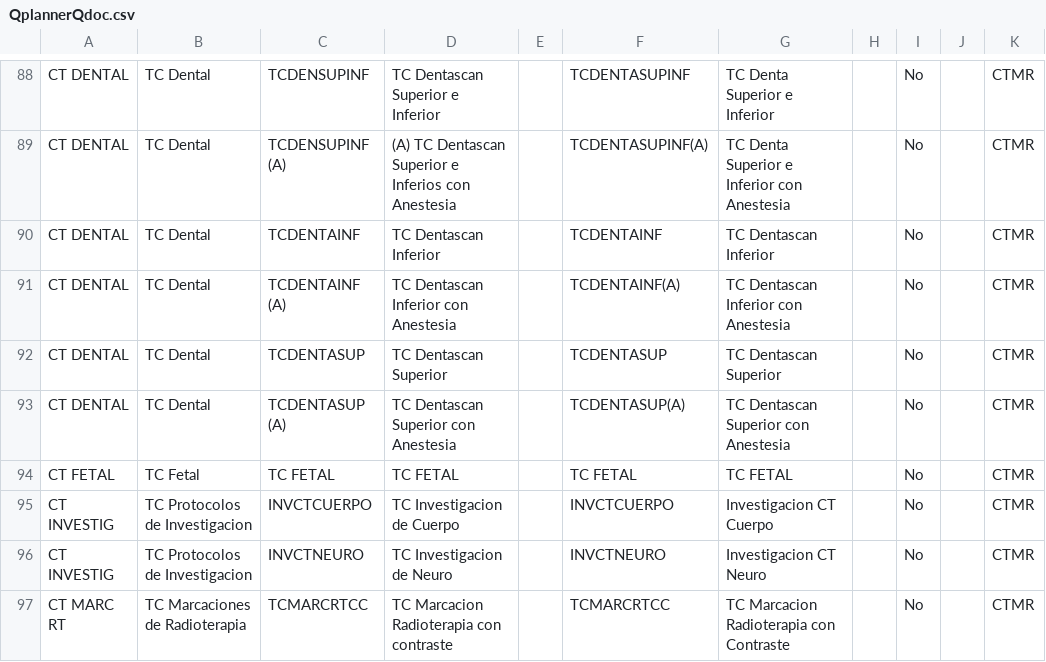
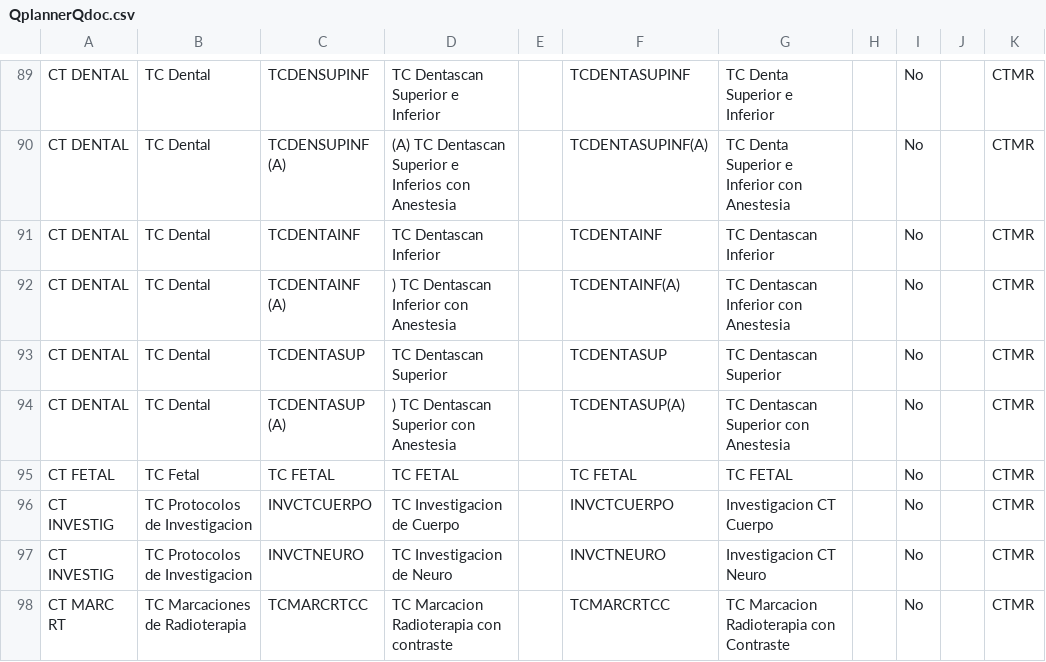
Before and after one commit to ehebel/mantenedornanda, a CSV file: db/QplannerQdoc.csv, drawn as a sheet; only a part is shown, gaps mark what is left out; the diff covers the shown part only.

```diff
--- a/db/QplannerQdoc.csv
+++ b/db/QplannerQdoc.csv
@@ -91 +92 @@ CT DENTAL;TC Dental;TCDENTAINF;TC Dentascan Inferior;;TCDENTAINF;TC Dentascan In
-CT DENTAL;TC Dental;TCDENTAINF (A);TC Dentascan Inferior con Anestesia;;TCDENTAINF(A);TC Dentascan Inferior con Anestesia;;No;;CTMR
+CT DENTAL;     TC Dental;TCDENTAINF (A);)       TC Dentascan Inferior con Anestesia;;TCDENTAINF(A);TC Dentascan Inferior con Anestesia;;No;;CTMR
@@ -93 +94 @@ CT DENTAL;TC Dental;TCDENTASUP;TC Dentascan Superior;;TCDENTASUP;TC Dentascan Su
-CT DENTAL;TC Dental;TCDENTASUP (A);TC Dentascan Superior con Anestesia;;TCDENTASUP(A);TC Dentascan Superior con Anestesia;;No;;CTMR
+CT DENTAL;     TC Dental;TCDENTASUP (A);)       TC Dentascan Superior con Anestesia;;TCDENTASUP(A);TC Dentascan Superior con Anestesia;;No;;CTMR
```
Also changed, not shown: 1 added row and 24 edited cells elsewhere in this file, 4 other files.
